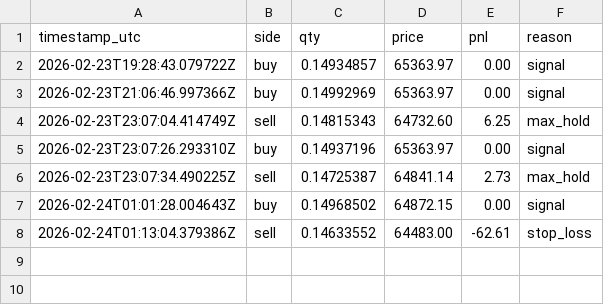
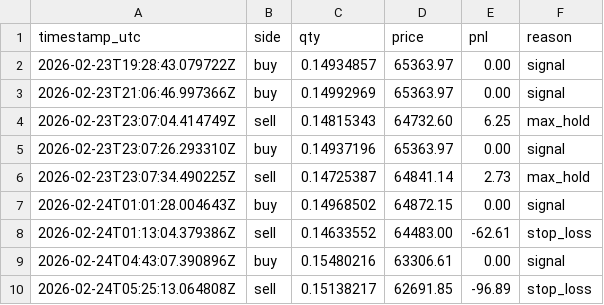
Before and after one commit to christophermarklee/tradebot, a CSV file: trade_log.csv, drawn as a sheet; the diff names each change by its address in the sheet, - before the commit and + after, or states it on an @@ line.

```diff
--- a/trade_log.csv
+++ b/trade_log.csv
+row 9: 2026-02-24T04:43:07.390896Z | buy | 0.15480216 | 63306.61 | 0.00 | signal
+row 10: 2026-02-24T05:25:13.064808Z | sell | 0.15138217 | 62691.85 | -96.89 | stop_loss
```
Also changed, not shown: 15 other files.
